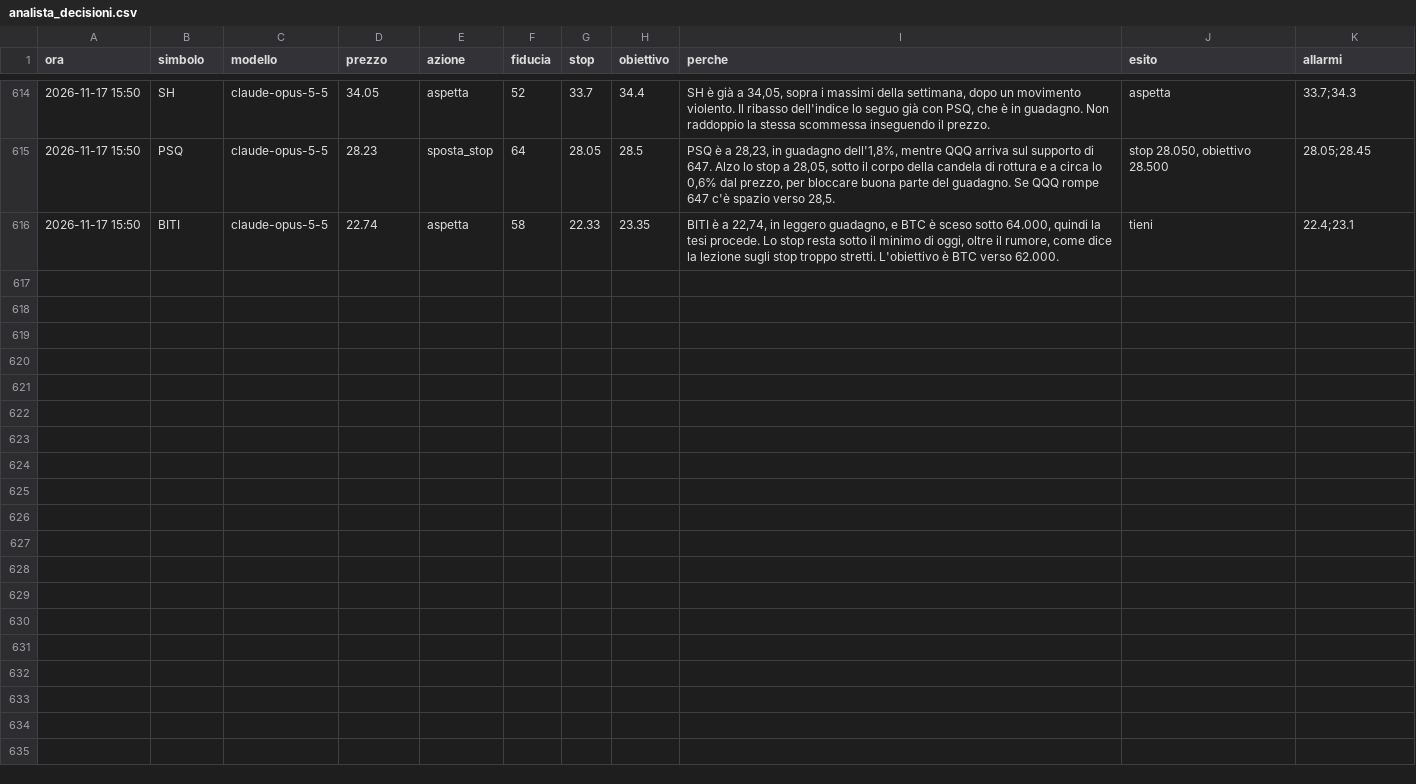
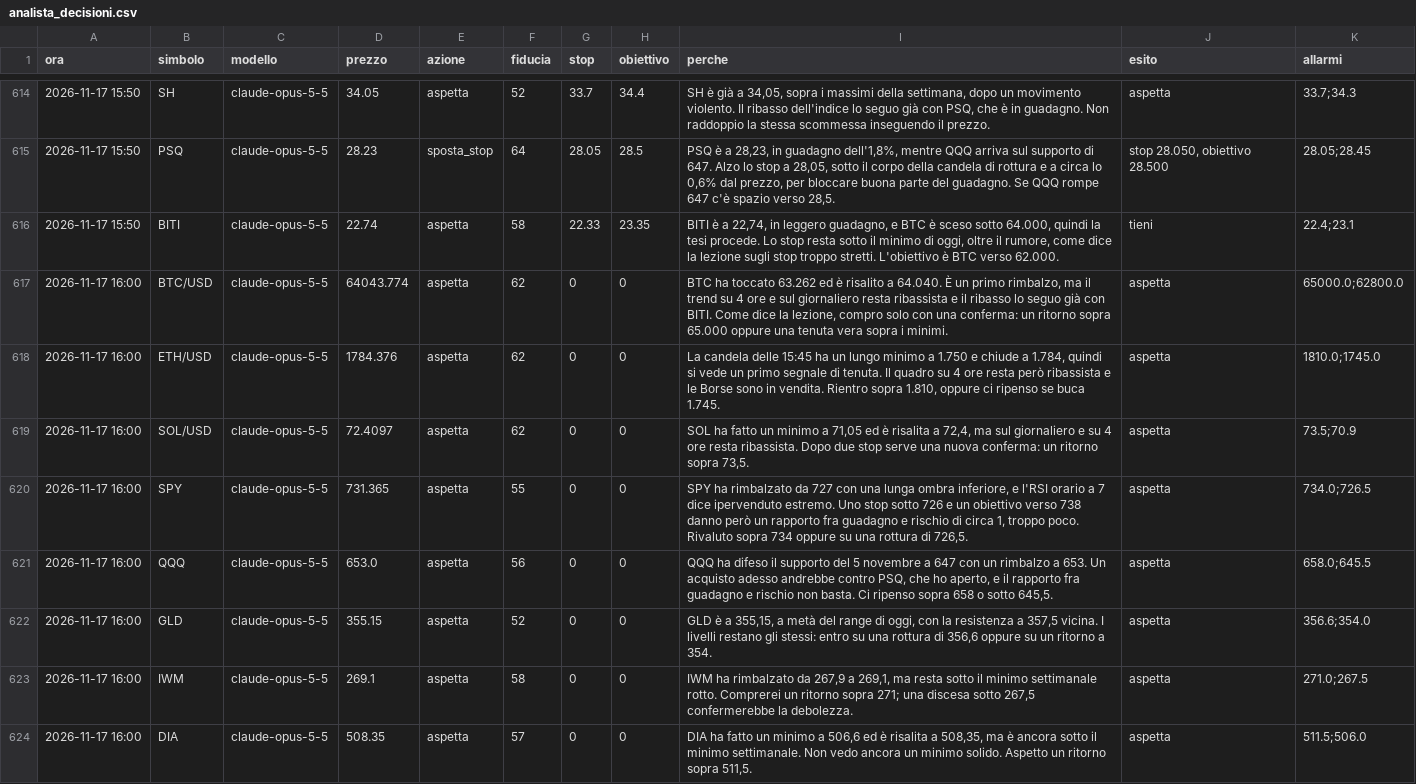
Before and after one commit to elfacvndo/timestral-bot, a CSV file: logs/analista_decisioni.csv, drawn as a sheet; only a part is shown, gaps mark what is left out; the diff covers the shown part only.

```diff
--- a/logs/analista_decisioni.csv
+++ b/logs/analista_decisioni.csv
@@ -616 +616,9 @@ ora,simbolo,modello,prezzo,azione,fiducia,stop,obiettivo,perche,esito,allarmi
 2026-11-17 15:50,BITI,claude-opus-5-5,22.74,aspetta,58,22.33,23.35,"BITI è a 22,74, in leggero guadagno, e BTC è sceso sotto 64.000, quindi la tesi procede. Lo stop resta sotto il minimo di oggi, oltre il rumore, come dice la lezione sugli stop troppo stretti. L'obiettivo è BTC verso 62.000.",tieni,22.4;23.1
+2026-11-17 16:00,BTC/USD,claude-opus-5-5,64043.774,aspetta,62,0,0,"BTC ha toccato 63.262 ed è risalito a 64.040. È un primo rimbalzo, ma il trend su 4 ore e sul giornaliero resta ribassista e il ribasso lo seguo già con BITI. Come dice la lezione, compro solo con una conferma: un ritorno sopra 65.000 oppure una tenuta vera sopra i minimi.",aspetta,65000.0;62800.0
+2026-11-17 16:00,ETH/USD,claude-opus-5-5,1784.376,aspetta,62,0,0,"La candela delle 15:45 ha un lungo minimo a 1.750 e chiude a 1.784, quindi si vede un primo segnale di tenuta. Il quadro su 4 ore resta però ribassista e le Borse sono in vendita. Rientro sopra 1.810, oppure ci ripenso se buca 1.745.",aspetta,1810.0;1745.0
+2026-11-17 16:00,SOL/USD,claude-opus-5-5,72.4097,aspetta,62,0,0,"SOL ha fatto un minimo a 71,05 ed è risalita a 72,4, ma sul giornaliero e su 4 ore resta ribassista. Dopo due stop serve una nuova conferma: un ritorno sopra 73,5.",aspetta,73.5;70.9
+2026-11-17 16:00,SPY,claude-opus-5-5,731.365,aspetta,55,0,0,"SPY ha rimbalzato da 727 con una lunga ombra inferiore, e l'RSI orario a 7 dice ipervenduto estremo. Uno stop sotto 726 e un obiettivo verso 738 danno però un rapporto fra guadagno e rischio di circa 1, troppo poco. Rivaluto sopra 734 oppure su una rottura di 726,5.",aspetta,734.0;726.5
+2026-11-17 16:00,QQQ,claude-opus-5-5,653.0,aspetta,56,0,0,"QQQ ha difeso il supporto del 5 novembre a 647 con un rimbalzo a 653. Un acquisto adesso andrebbe contro PSQ, che ho aperto, e il rapporto fra guadagno e rischio non basta. Ci ripenso sopra 658 o sotto 645,5.",aspetta,658.0;645.5
+2026-11-17 16:00,GLD,claude-opus-5-5,355.15,aspetta,52,0,0,"GLD è a 355,15, a metà del range di oggi, con la resistenza a 357,5 vicina. I livelli restano gli stessi: entro su una rottura di 356,6 oppure su un ritorno a 354.",aspetta,356.6;354.0
+2026-11-17 16:00,IWM,claude-opus-5-5,269.1,aspetta,58,0,0,"IWM ha rimbalzato da 267,9 a 269,1, ma resta sotto il minimo settimanale rotto. Comprerei un ritorno sopra 271; una discesa sotto 267,5 confermerebbe la debolezza.",aspetta,271.0;267.5
+2026-11-17 16:00,DIA,claude-opus-5-5,508.35,aspetta,57,0,0,"DIA ha fatto un minimo a 506,6 ed è risalita a 508,35, ma è ancora sotto il minimo settimanale. Non vedo ancora un minimo solido. Aspetto un ritorno sopra 511,5.",aspetta,511.5;506.0
```
Also changed, not shown: 7 added rows elsewhere in this file.
